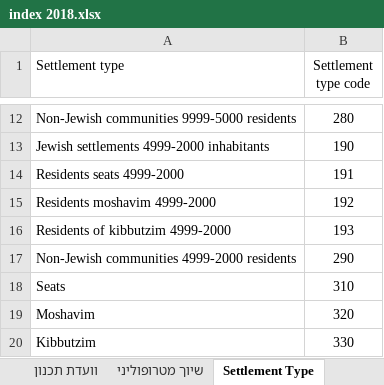
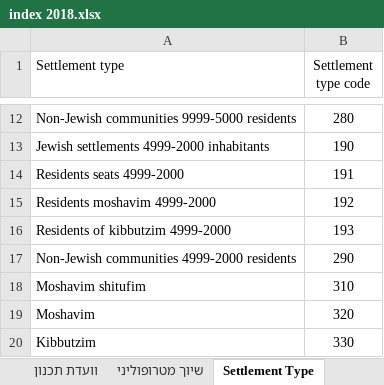
Before and after one commit to gabi939/elections, an Excel workbook: index 2018.xlsx, sheet Settlement Type, drawn as a sheet; only a part is shown, gaps mark what is left out; values as stored, in another font and other column widths than the file's, no borders; the diff names each change by its address in the sheet, - before the commit and + after, or states it on an @@ line.

```diff
--- a/index 2018.xlsx (sheet Settlement Type)
+++ b/index 2018.xlsx (sheet Settlement Type)
-A18 (Settlement type): Seats
+A18 (Settlement type): Moshavim shitufim
```
Also changed, not shown: bycode2018.xlsx, 1 other file.
